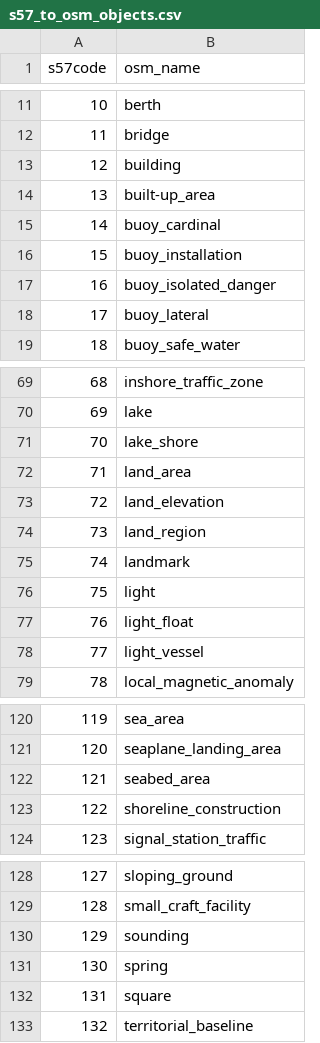
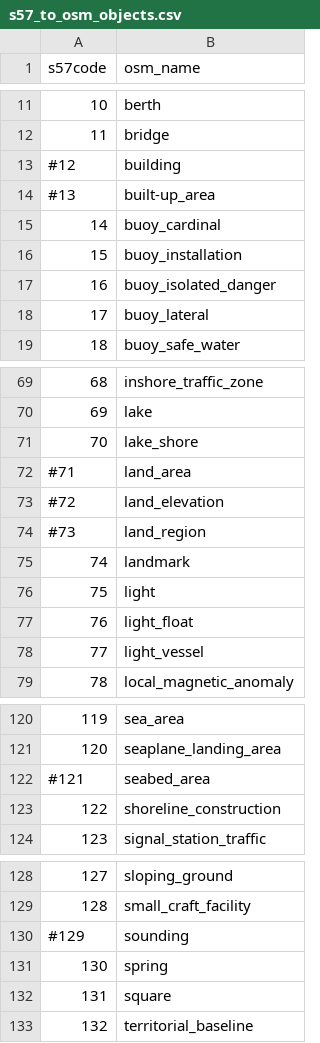
Before and after one commit to UIKit0/shp-to-osm, a CSV file: data/s57_to_osm_objects.csv, drawn as a sheet; only a part is shown, gaps mark what is left out.

```diff
--- a/data/s57_to_osm_objects.csv
+++ b/data/s57_to_osm_objects.csv
@@ -12,4 +12,4 @@ s57code,osm_name
 11, bridge
-12, building
-13, built-up_area
+#12, building
+#13, built-up_area
 14, buoy_cardinal
@@ -71,5 +71,5 @@ s57code,osm_name
 70, lake_shore
-71, land_area
-72, land_elevation
-73, land_region
+#71, land_area
+#72, land_elevation
+#73, land_region
 74, landmark
@@ -121,3 +121,3 @@ s57code,osm_name
 120, seaplane_landing_area
-121, seabed_area
+#121, seabed_area
 122, shoreline_construction
@@ -129,3 +129,3 @@ s57code,osm_name
 128, small_craft_facility
-129, sounding
+#129, sounding
 130, spring
```
Also changed, not shown: 8 other files.
